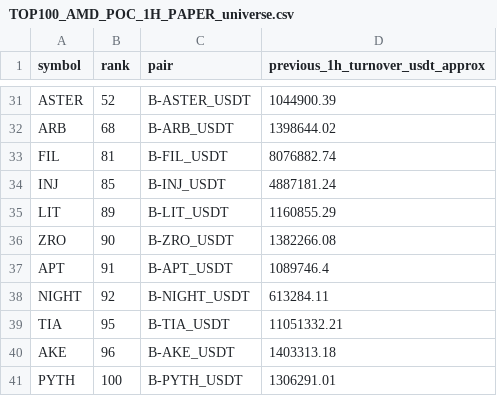
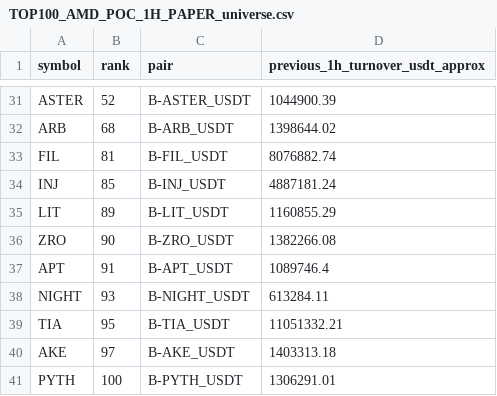
Before and after one commit to jharajesh1210/crypto-early-scanner, a CSV file: TOP100_AMD_POC_1H_PAPER_universe.csv, drawn as a sheet; only a part is shown, gaps mark what is left out.

```diff
--- a/TOP100_AMD_POC_1H_PAPER_universe.csv
+++ b/TOP100_AMD_POC_1H_PAPER_universe.csv
@@ -37,5 +37,5 @@ ZRO,90,B-ZRO_USDT,1382266.08
 APT,91,B-APT_USDT,1089746.4
-NIGHT,92,B-NIGHT_USDT,613284.11
+NIGHT,93,B-NIGHT_USDT,613284.11
 TIA,95,B-TIA_USDT,11051332.21
-AKE,96,B-AKE_USDT,1403313.18
+AKE,97,B-AKE_USDT,1403313.18
 PYTH,100,B-PYTH_USDT,1306291.01
```
Also changed, not shown: TOP100_AMD_POC_1H_PAPER_trades.csv, 1 other file.
